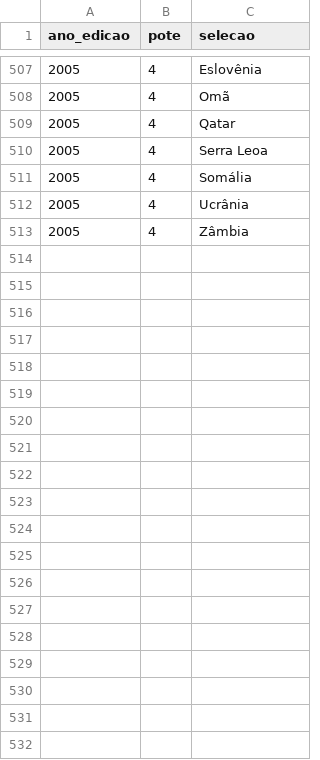
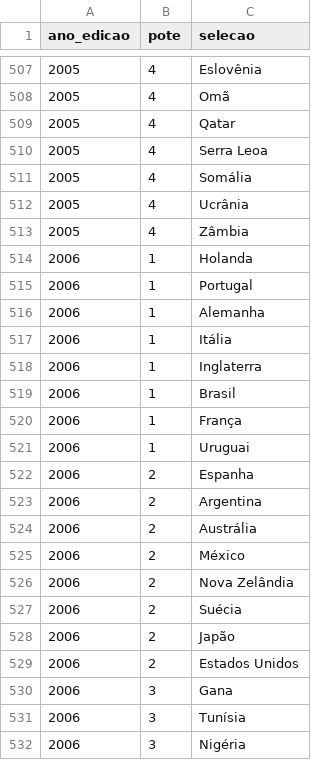
Before and after one commit to murilosoriano5-lgtm/copas-mundo-historico, a CSV file: data/potes.csv, drawn as a sheet; only a part is shown, gaps mark what is left out; the diff covers the shown part only; the diff names each change by its address in the sheet, - before the commit and + after, or states it on an @@ line.

```diff
--- a/data/potes.csv
+++ b/data/potes.csv
+row 514: 2006 | 1 | Holanda
+row 515: 2006 | 1 | Portugal
+row 516: 2006 | 1 | Alemanha
+row 517: 2006 | 1 | Itália
+row 518: 2006 | 1 | Inglaterra
+row 519: 2006 | 1 | Brasil
+row 520: 2006 | 1 | França
+row 521: 2006 | 1 | Uruguai
+row 522: 2006 | 2 | Espanha
+row 523: 2006 | 2 | Argentina
+row 524: 2006 | 2 | Austrália
+row 525: 2006 | 2 | México
+row 526: 2006 | 2 | Nova Zelândia
+row 527: 2006 | 2 | Suécia
+row 528: 2006 | 2 | Japão
+row 529: 2006 | 2 | Estados Unidos
+row 530: 2006 | 3 | Gana
+row 531: 2006 | 3 | Tunísia
+row 532: 2006 | 3 | Nigéria
```
Also changed, not shown: 13 added rows elsewhere in this file, data/grupos.csv, data/selecoes.csv, 1 other file.
